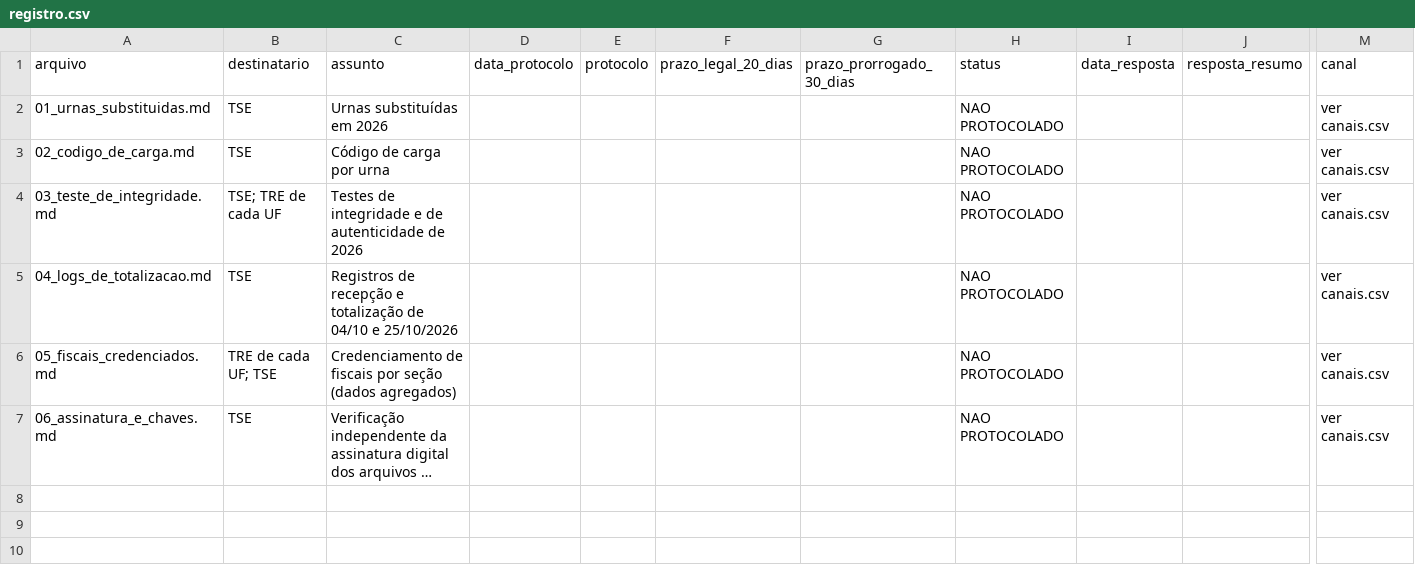
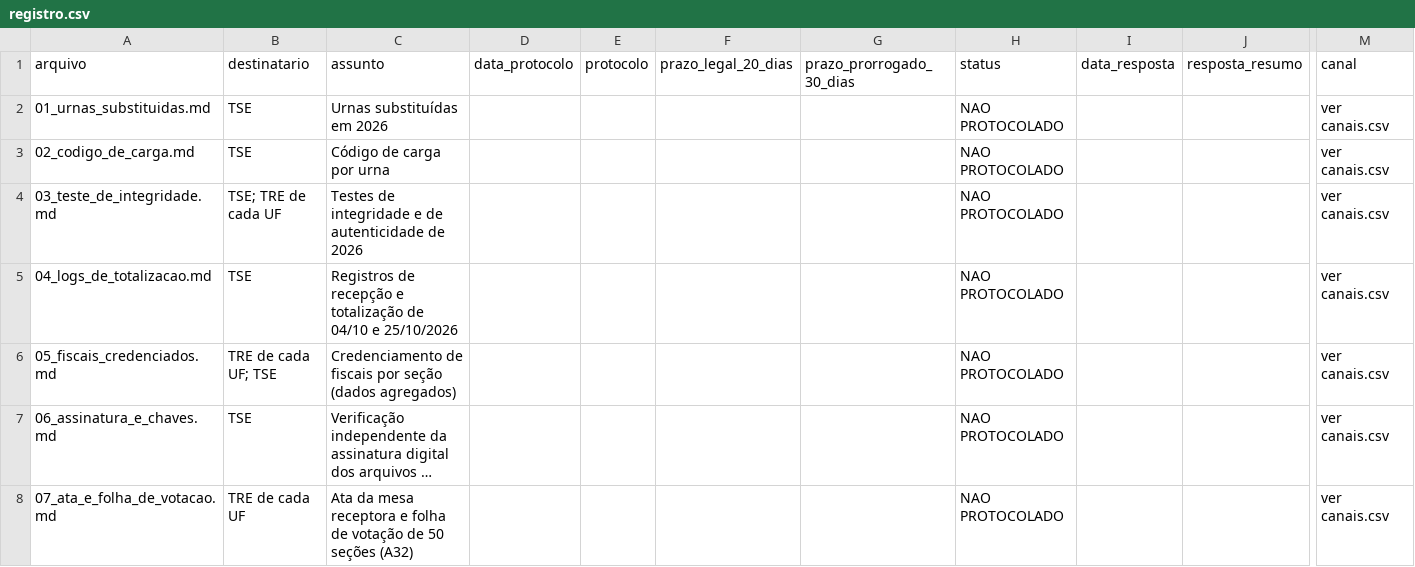
Before and after one commit to baduba/eleicoes-dossie-2026, a CSV file: lai/registro.csv, drawn as a sheet; only a part is shown, gaps mark what is left out; long unchanged cells end in …; rows hold the shown columns only; the diff names each change by its address in the sheet, - before the commit and + after, or states it on an @@ line.

```diff
--- a/lai/registro.csv
+++ b/lai/registro.csv
+row 8: 07_ata_e_folha_de_votacao.md | TRE de cada UF | Ata da mesa receptora e folha de votação de 50 seções (A32) |  |  |  |  | NAO PROTOCOLADO |  |  | ver canais.csv
```
Also changed, not shown: lai/canais.csv, 19 other files.
